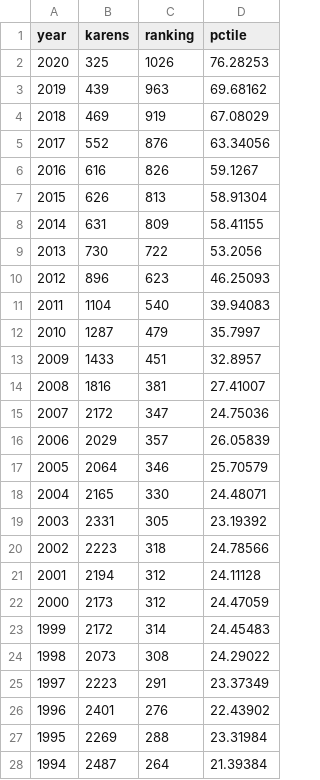
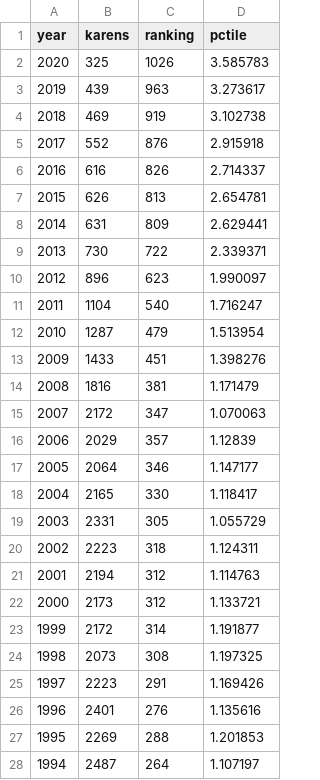
Before and after one commit to conner-mcnicholas/q_kdb, a CSV file: babynames/karen.csv, drawn as a sheet; only a part is shown; the diff covers the shown part only.

```diff
--- a/babynames/karen.csv
+++ b/babynames/karen.csv
@@ -1,28 +1,28 @@
 year,karens,ranking,pctile
-2020,325,1026,76.28253
-2019,439,963,69.68162
-2018,469,919,67.08029
-2017,552,876,63.34056
-2016,616,826,59.1267
-2015,626,813,58.91304
-2014,631,809,58.41155
-2013,730,722,53.2056
-2012,896,623,46.25093
-2011,1104,540,39.94083
-2010,1287,479,35.7997
-2009,1433,451,32.8957
-2008,1816,381,27.41007
-2007,2172,347,24.75036
-2006,2029,357,26.05839
-2005,2064,346,25.70579
-2004,2165,330,24.48071
-2003,2331,305,23.19392
-2002,2223,318,24.78566
-2001,2194,312,24.11128
-2000,2173,312,24.47059
-1999,2172,314,24.45483
-1998,2073,308,24.29022
-1997,2223,291,23.37349
-1996,2401,276,22.43902
-1995,2269,288,23.31984
-1994,2487,264,21.39384
+2020,325,1026,3.585783
+2019,439,963,3.273617
+2018,469,919,3.102738
+2017,552,876,2.915918
+2016,616,826,2.714337
+2015,626,813,2.654781
+2014,631,809,2.629441
+2013,730,722,2.339371
+2012,896,623,1.990097
+2011,1104,540,1.716247
+2010,1287,479,1.513954
+2009,1433,451,1.398276
+2008,1816,381,1.171479
+2007,2172,347,1.070063
+2006,2029,357,1.12839
+2005,2064,346,1.147177
+2004,2165,330,1.118417
+2003,2331,305,1.055729
+2002,2223,318,1.124311
+2001,2194,312,1.114763
+2000,2173,312,1.133721
+1999,2172,314,1.191877
+1998,2073,308,1.197325
+1997,2223,291,1.169426
+1996,2401,276,1.135616
+1995,2269,288,1.201853
+1994,2487,264,1.107197
```
Also changed, not shown: 108 edited cells elsewhere in this file, babynames/james.csv, 5 other files.
